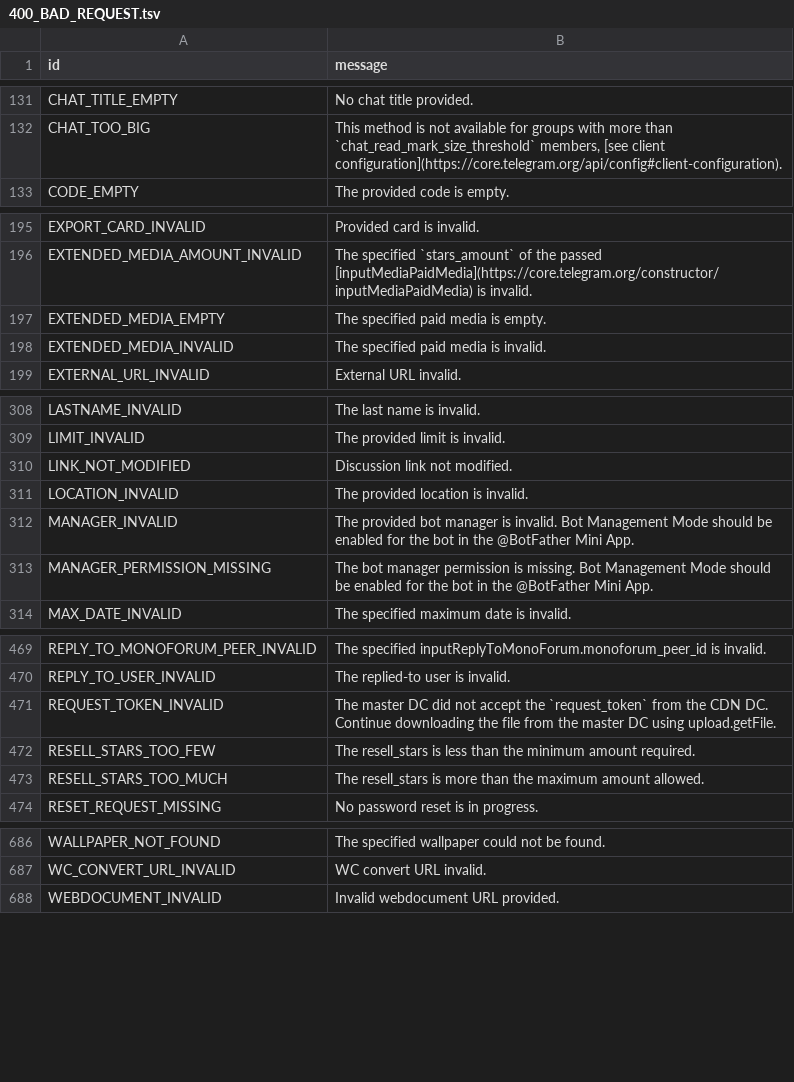
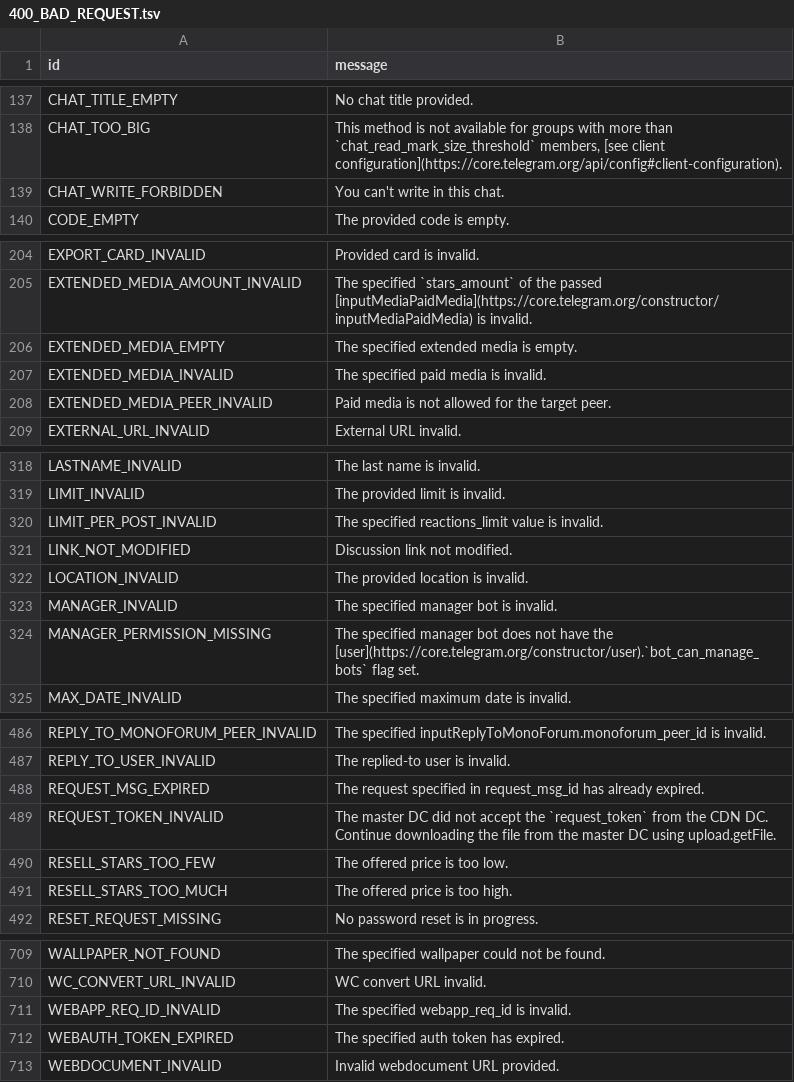
Before and after one commit to DownloaderZone/DzGram, a TSV file: compiler/errors/source/400_BAD_REQUEST.tsv, drawn as a sheet; only a part is shown, gaps mark what is left out; the diff covers the shown part only.

Commit message:
chore: update Telegram API errors from corefork/blogfork scrape

```diff
--- a/compiler/errors/source/400_BAD_REQUEST.tsv
+++ b/compiler/errors/source/400_BAD_REQUEST.tsv
@@ -132,2 +138,3 @@ CHAT_TITLE_EMPTY	No chat title provided.
 CHAT_TOO_BIG	This method is not available for groups with more than `chat_read_mark_size_threshold` members, [see client configuration](https://core.telegram.org/api/config#client-configuration).
+CHAT_WRITE_FORBIDDEN	You can't write in this chat.
 CODE_EMPTY	The provided code is empty.
@@ -196,4 +205,5 @@ EXPORT_CARD_INVALID	Provided card is invalid.
 EXTENDED_MEDIA_AMOUNT_INVALID	The specified `stars_amount` of the passed [inputMediaPaidMedia](https://core.telegram.org/constructor/inputMediaPaidMedia) is invalid.
-EXTENDED_MEDIA_EMPTY	The specified paid media is empty.
+EXTENDED_MEDIA_EMPTY	The specified extended media is empty.
 EXTENDED_MEDIA_INVALID	The specified paid media is invalid.
+EXTENDED_MEDIA_PEER_INVALID	Paid media is not allowed for the target peer.
 EXTERNAL_URL_INVALID	External URL invalid.
@@ -309,6 +319,7 @@ LASTNAME_INVALID	The last name is invalid.
 LIMIT_INVALID	The provided limit is invalid.
+LIMIT_PER_POST_INVALID	The specified reactions_limit value is invalid.
 LINK_NOT_MODIFIED	Discussion link not modified.
 LOCATION_INVALID	The provided location is invalid.
-MANAGER_INVALID	The provided bot manager is invalid. Bot Management Mode should be enabled for the bot in the @BotFather Mini App.
-MANAGER_PERMISSION_MISSING	The bot manager permission is missing. Bot Management Mode should be enabled for the bot in the @BotFather Mini App.
+MANAGER_INVALID	The specified manager bot is invalid.
+MANAGER_PERMISSION_MISSING	The specified manager bot does not have the [user](https://core.telegram.org/constructor/user).`bot_can_manage_bots` flag set.
 MAX_DATE_INVALID	The specified maximum date is invalid.
@@ -470,5 +487,6 @@ REPLY_TO_MONOFORUM_PEER_INVALID	The specified inputReplyToMonoForum.monoforum_pe
 REPLY_TO_USER_INVALID	The replied-to user is invalid.
+REQUEST_MSG_EXPIRED	The request specified in request_msg_id has already expired.
 REQUEST_TOKEN_INVALID	The master DC did not accept the `request_token` from the CDN DC. Continue downloading the file from the master DC using upload.getFile.
-RESELL_STARS_TOO_FEW	The resell_stars is less than the minimum amount required.
-RESELL_STARS_TOO_MUCH	The resell_stars is more than the maximum amount allowed.
+RESELL_STARS_TOO_FEW	The offered price is too low.
+RESELL_STARS_TOO_MUCH	The offered price is too high.
 RESET_REQUEST_MISSING	No password reset is in progress.
@@ -687,2 +710,4 @@ WALLPAPER_NOT_FOUND	The specified wallpaper could not be found.
 WC_CONVERT_URL_INVALID	WC convert URL invalid.
+WEBAPP_REQ_ID_INVALID	The specified webapp_req_id is invalid.
+WEBAUTH_TOKEN_EXPIRED	The specified auth token has expired.
 WEBDOCUMENT_INVALID	Invalid webdocument URL provided.
```
Also changed, not shown: 19 added rows and 24 edited cells elsewhere in this file, compiler/errors/source/403_FORBIDDEN.tsv, compiler/errors/source/406_NOT_ACCEPTABLE.tsv, 1 other file.
